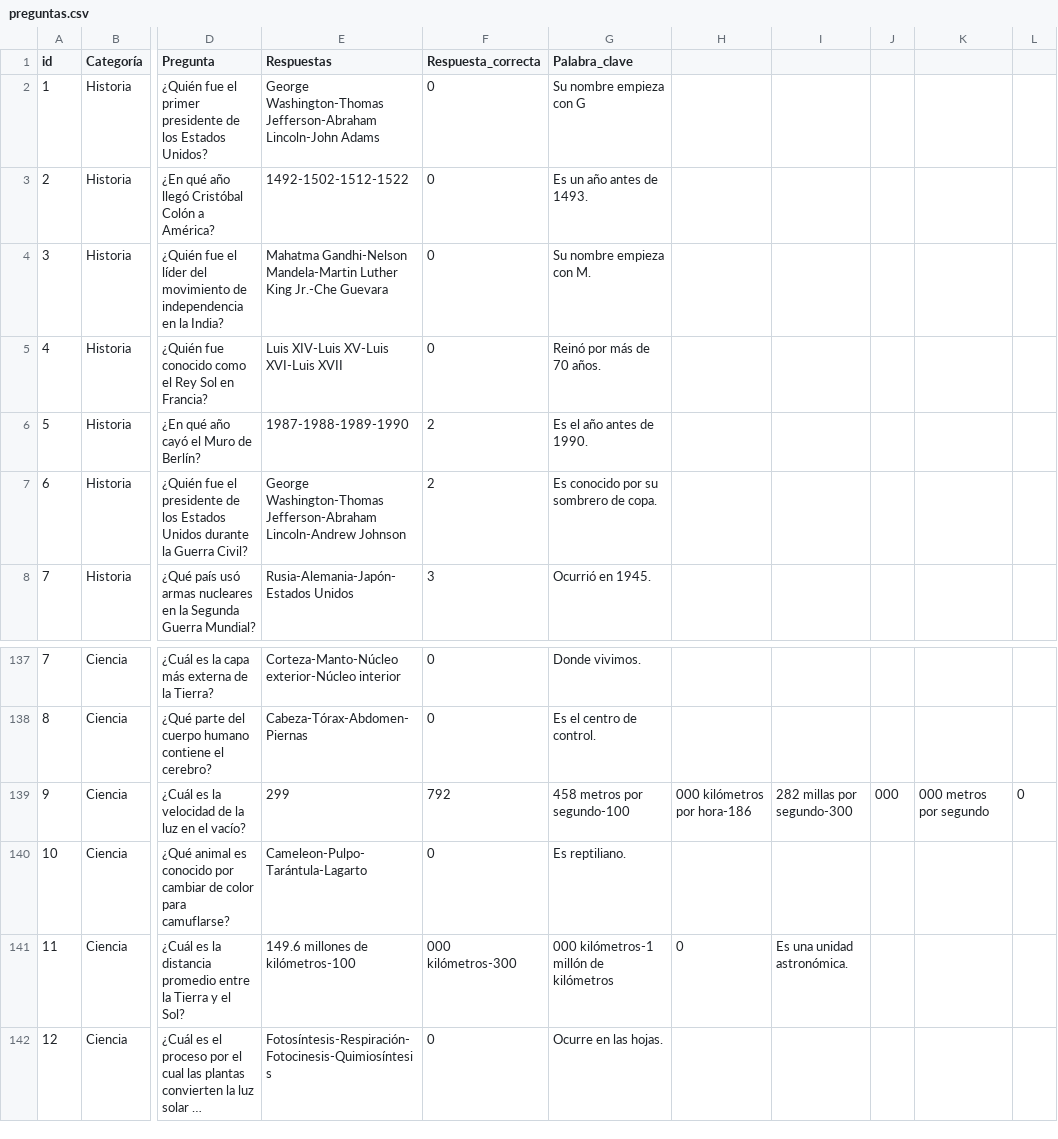
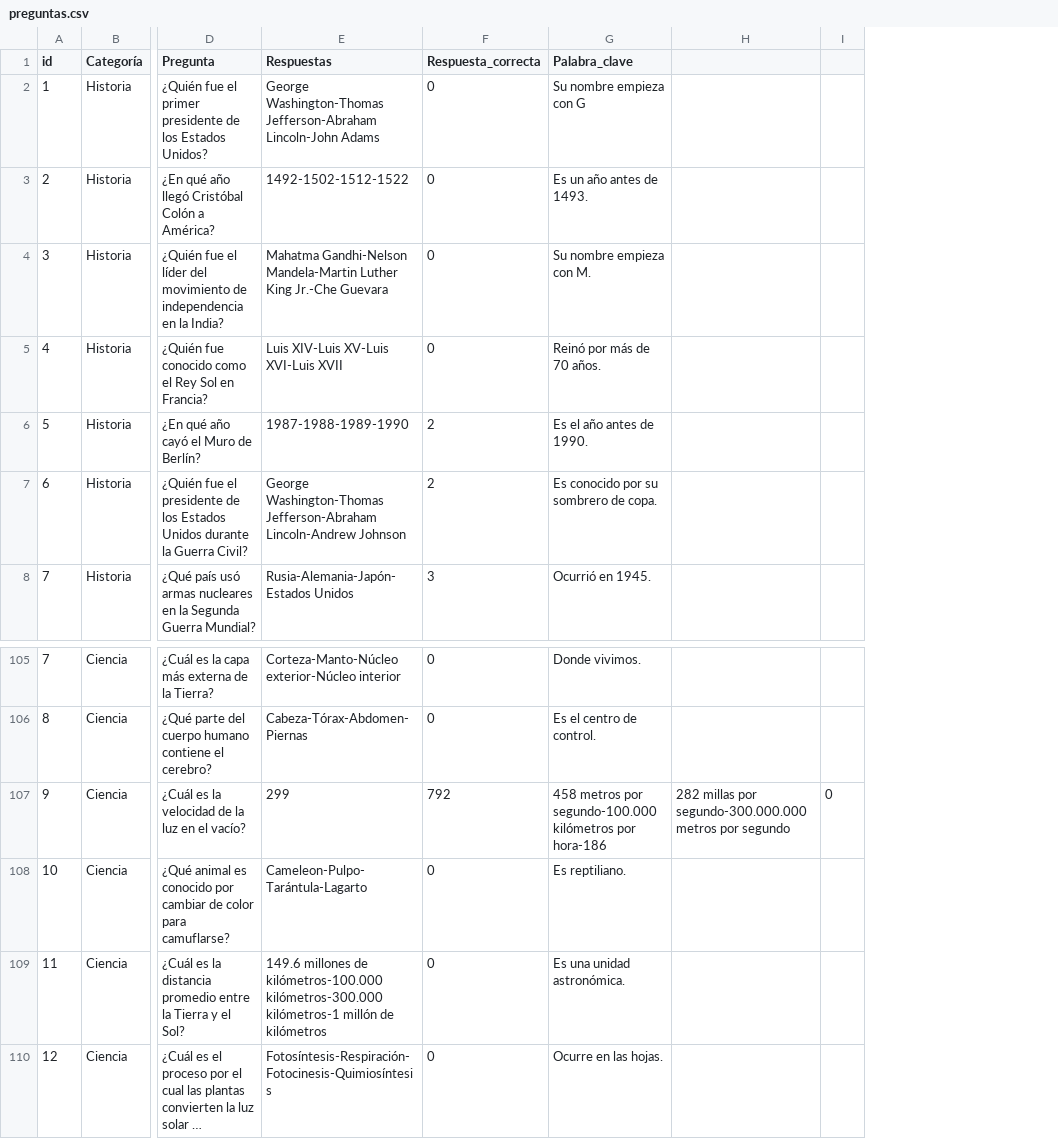
Before and after one commit to RammaKD/Videojuego-Quien-quiere-ser-millonario-UTN, a CSV file: preguntas.csv, drawn as a sheet; only a part is shown, gaps mark what is left out; long unchanged cells end in …; removed rows and columns are numbered as before the commit, all else as after; the diff covers the shown part only; the diff names each change by its address in the sheet, - before the commit and + after, or states it on an @@ line.

```diff
--- a/preguntas.csv
+++ b/preguntas.csv
-column H, rows 139-141: 000 kilómetros por hora-186 |  | 0
-column I, rows 139-141: 282 millas por segundo-300 |  | Es una unidad astronómica.
-column J, row 139: 000
-column K, row 139: 000 metros por segundo
+column H, row 107: 282 millas por segundo-300.000.000 metros por segundo
-G107 (Palabra_clave): 458 metros por segundo-100
+G107 (Palabra_clave): 458 metros por segundo-100.000 kilómetros por hora-186
-E109 (Respuestas): …millones de kilómetros-100
+E109 (Respuestas): …millones de kilómetros-100.000 kilómetros-300.000 kilómetros-1 millón de kilómetros
-F109 (Respuesta_correcta): 000 kilómetros-300
+F109 (Respuesta_correcta): 0
-G109 (Palabra_clave): 000 kilómetros-1 millón de kilómetros
+G109 (Palabra_clave): Es una unidad astronómica.
```
Also changed, not shown: 4 added rows, 4 removed rows and 28 moved rows elsewhere in this file, 3 other files.
